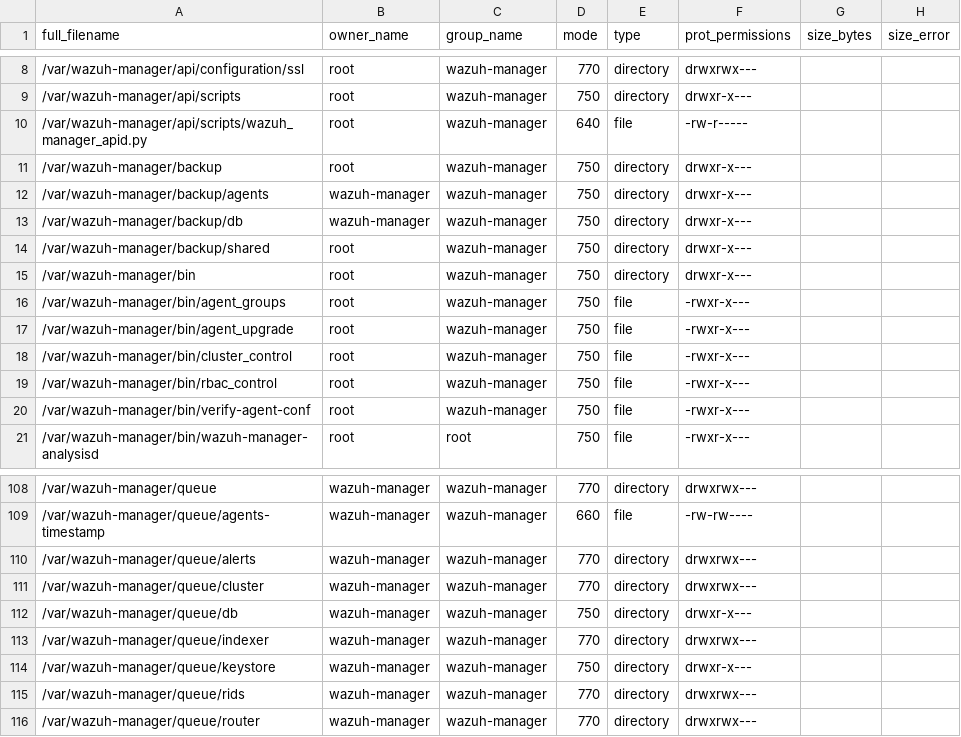
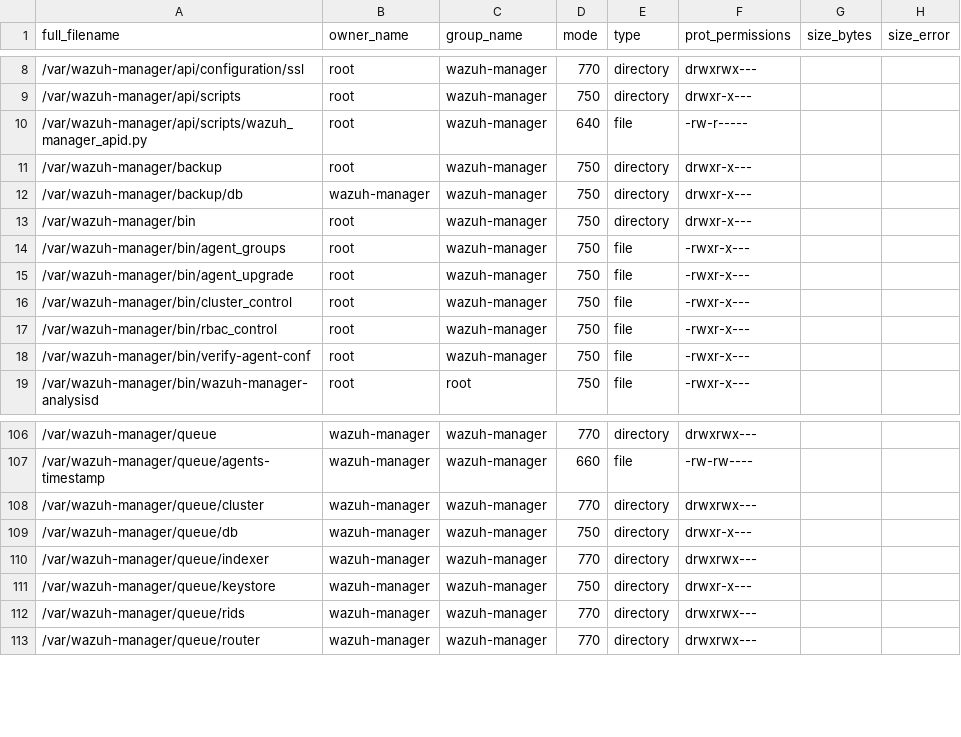
Before and after one commit to wazuh/wazuh, a CSV file: .github/actions/check_files/manager_base.csv, drawn as a sheet; only a part is shown, gaps mark what is left out.

Commit message:
feat: Improvement of directory layout

```diff
--- a/.github/actions/check_files/manager_base.csv
+++ b/.github/actions/check_files/manager_base.csv
@@ -11,5 +11,3 @@ full_filename,owner_name,group_name,mode,type,prot_permissions,size_bytes,size_e
 /var/wazuh-manager/backup,root,wazuh-manager,750,directory,drwxr-x---,,
-/var/wazuh-manager/backup/agents,wazuh-manager,wazuh-manager,750,directory,drwxr-x---,,
 /var/wazuh-manager/backup/db,wazuh-manager,wazuh-manager,750,directory,drwxr-x---,,
-/var/wazuh-manager/backup/shared,root,wazuh-manager,750,directory,drwxr-x---,,
 /var/wazuh-manager/bin,root,wazuh-manager,750,directory,drwxr-x---,,
@@ -109,3 +107,2 @@ full_filename,owner_name,group_name,mode,type,prot_permissions,size_bytes,size_e
 /var/wazuh-manager/queue/agents-timestamp,wazuh-manager,wazuh-manager,660,file,-rw-rw----,,
-/var/wazuh-manager/queue/alerts,wazuh-manager,wazuh-manager,770,directory,drwxrwx---,,
 /var/wazuh-manager/queue/cluster,wazuh-manager,wazuh-manager,770,directory,drwxrwx---,,
```
Also changed, not shown: 26 other files.
